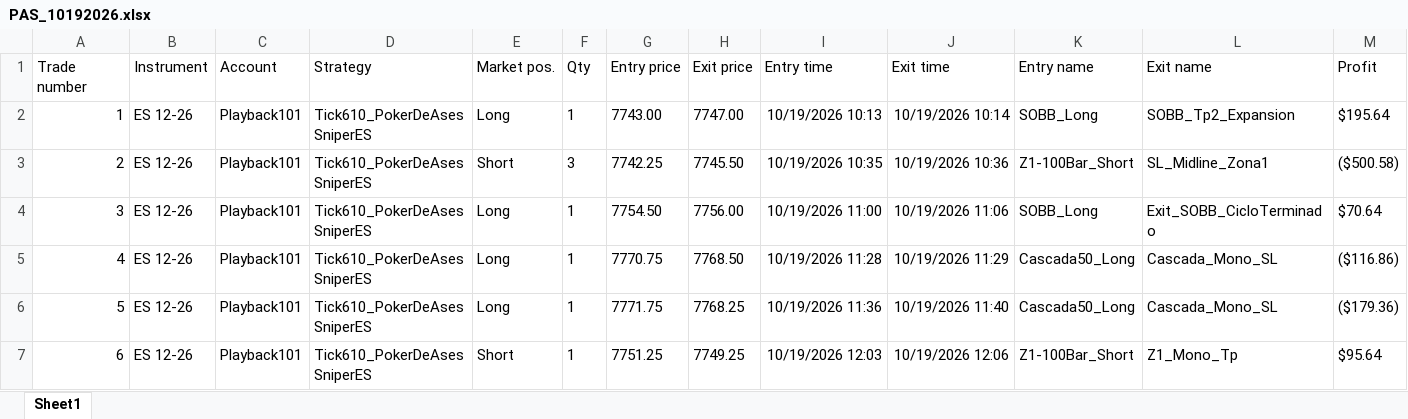
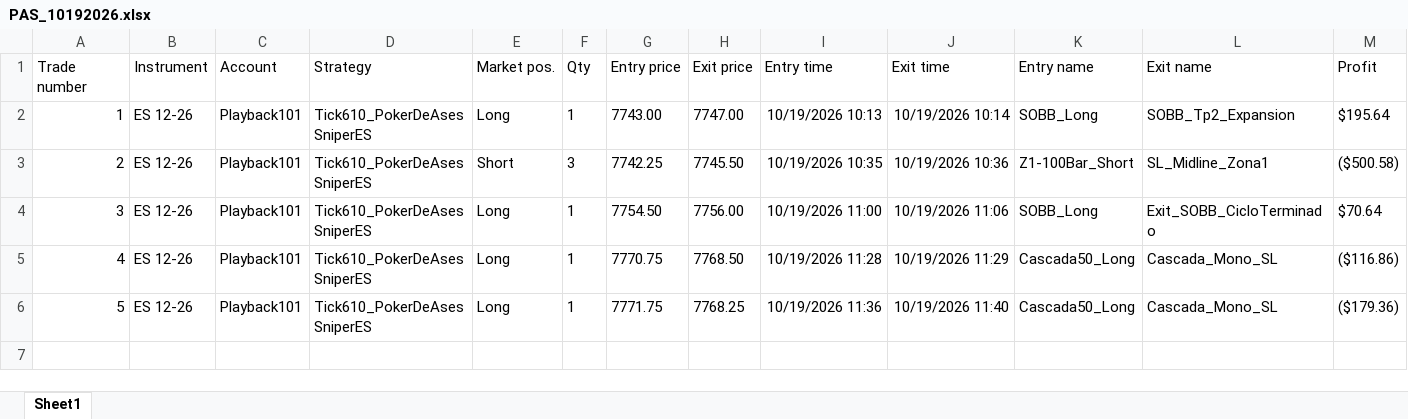
Before and after one commit to cvegabello/EstrategiasNT8, an Excel workbook: ReportesTrades/PokerDeAses/PAS_10192026.xlsx, sheet Sheet1, drawn as a sheet; only a part is shown; values as stored, in another font and other column widths than the file's, no borders; rows hold the shown columns only; the diff names each change by its address in the sheet, - before the commit and + after, or states it on an @@ line.

```diff
--- a/ReportesTrades/PokerDeAses/PAS_10192026.xlsx (sheet Sheet1)
+++ b/ReportesTrades/PokerDeAses/PAS_10192026.xlsx (sheet Sheet1)
-row 7: 6 | ES 12-26 | Playback101 | Tick610_PokerDeAsesSniperES | Short | 1 | 7751.25 | 7749.25 | 10/19/2026 12:03 | 10/19/2026 12:06 | Z1-100Bar_Short | Z1_Mono_Tp | $95.64
```
Also changed, not shown: ReportesTrades/PokerDeAses/Tabla_Maestra_PAS.xlsx, 1 other file.
